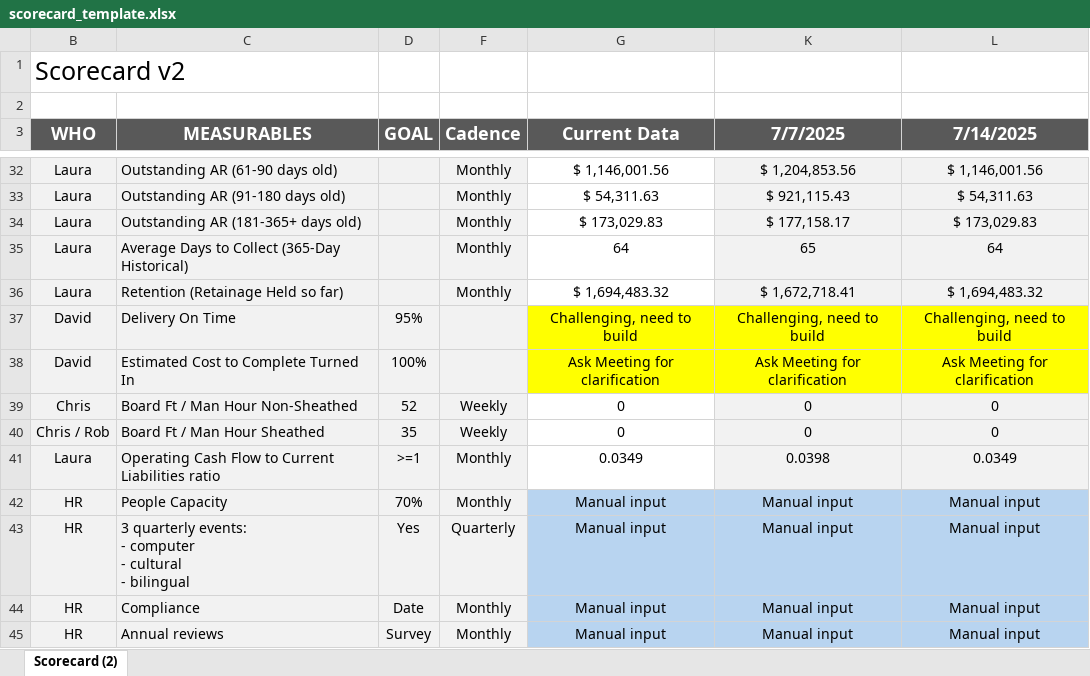
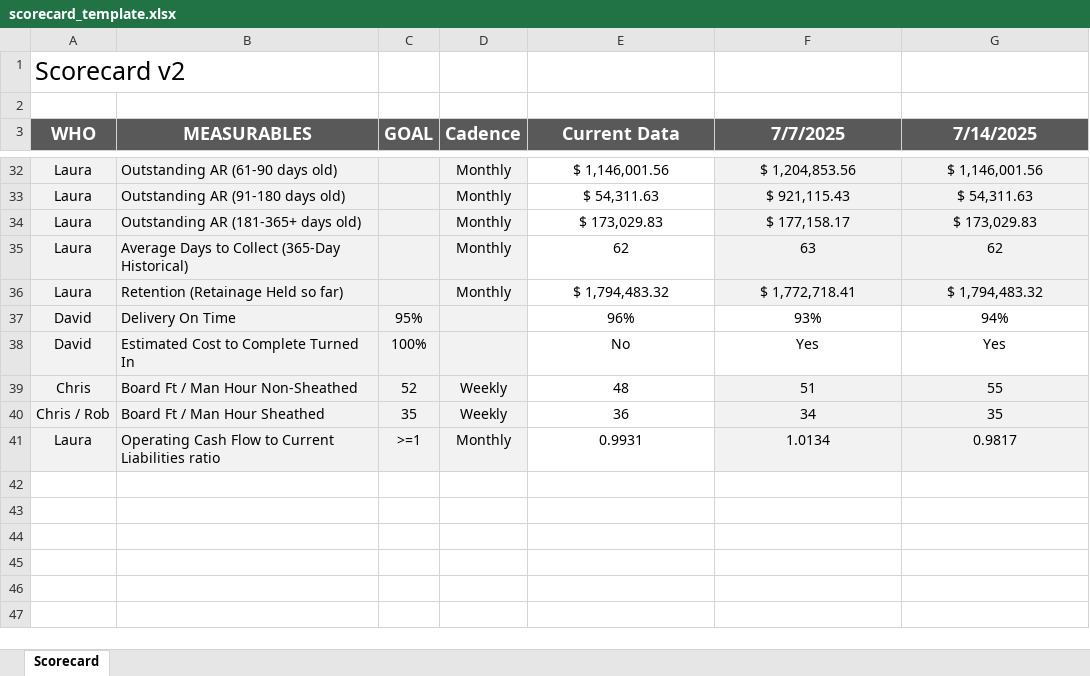
Before and after one commit to codingsolutionsoneproblematatime/scorecard-kpi-system, an Excel workbook: excel/scorecard_template.xlsx, sheet Scorecard, drawn as a sheet; only a part is shown, gaps mark what is left out; values as stored, in another font and other column widths than the file's, no borders; removed rows and columns are numbered as before the commit, all else as after; ↵ is a line break in a cell; the diff covers the shown part only; the diff names each change by its address in the sheet, - before the commit and + after, or states it on an @@ line.

```diff
--- a/excel/scorecard_template.xlsx (sheet Scorecard)
+++ b/excel/scorecard_template.xlsx (sheet Scorecard)
-sheet tab: Scorecard (2)
+sheet tab: Scorecard
-E35 (Current Data): 64
+E35 (Current Data): 62
-F35 (7/7/2025): 65
+F35 (7/7/2025): 63
-G35 (7/14/2025): 64
+G35 (7/14/2025): 62
-E36 (Current Data): $ 1,694,483.32
+E36 (Current Data): $ 1,794,483.32
-F36 (7/7/2025): $ 1,672,718.41
+F36 (7/7/2025): $ 1,772,718.41
-G36 (7/14/2025): $ 1,694,483.32
+G36 (7/14/2025): $ 1,794,483.32
-E37 (Current Data): Challenging, need to build
+E37 (Current Data): 96%
-E37:G38 fill: #FFFF00
+E37:G38 fill: none
-F37 (7/7/2025): Challenging, need to build
+F37 (7/7/2025): 93%
-G37 (7/14/2025): Challenging, need to build
+G37 (7/14/2025): 94%
-E38 (Current Data): Ask Meeting for clarification
+E38 (Current Data): No
-F38 (7/7/2025): Ask Meeting for clarification
+F38 (7/7/2025): Yes
-G38 (7/14/2025): Ask Meeting for clarification
+G38 (7/14/2025): Yes
-E39 (Current Data): 0
+E39 (Current Data): 48
-F39 (7/7/2025): 0
+F39 (7/7/2025): 51
-G39 (7/14/2025): 0
+G39 (7/14/2025): 55
-E40 (Current Data): 0
+E40 (Current Data): 36
-F40 (7/7/2025): 0
+F40 (7/7/2025): 34
-G40 (7/14/2025): 0
+G40 (7/14/2025): 35
-E41 (Current Data): 0.0349
+E41 (Current Data): 0.9931
-F41 (7/7/2025): 0.0398
+F41 (7/7/2025): 1.0134
-G41 (7/14/2025): 0.0349
+G41 (7/14/2025): 0.9817
-row 42: HR | People Capacity | 70% | Monthly | Manual input | Manual input | Manual input
-row 43: HR | 3 quarterly events: ↵ - computer ↵ - cultural ↵ - bilingual | Yes | Quarterly | Manual input | Manual input | Manual input
-row 44: HR | Compliance | Date | Monthly | Manual input | Manual input | Manual input
-row 45: HR | Annual reviews | Survey | Monthly | Manual input | Manual input | Manual input
```
Also changed, not shown: 58 edited cells and cell formats elsewhere in this sheet, hidden cells, 2 other files.
